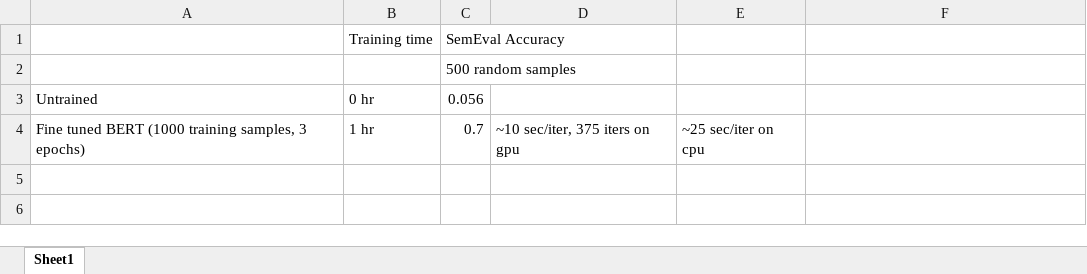
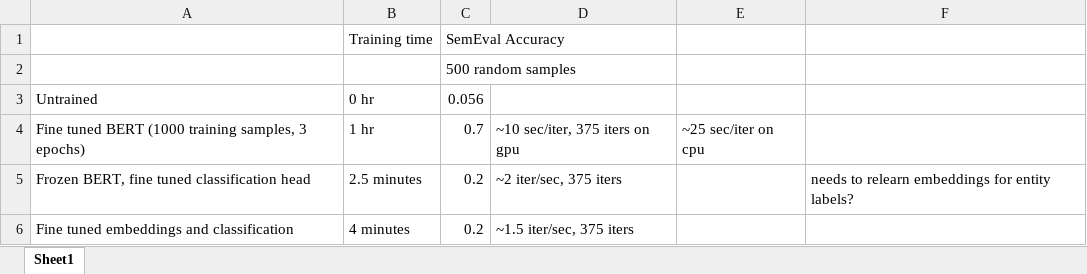
Before and after one commit to NDC227/RelationExtraction, an Excel workbook: model_comparisons.xlsx, sheet Sheet1, drawn as a sheet; values as stored, in another font and other column widths than the file's, no borders; the diff names each change by its address in the sheet, - before the commit and + after, or states it on an @@ line.

```diff
--- a/model_comparisons.xlsx (sheet Sheet1)
+++ b/model_comparisons.xlsx (sheet Sheet1)
+row 5: Frozen BERT, fine tuned classification head | 2.5 minutes | 0.2 | ~2 iter/sec, 375 iters |  | needs to relearn embeddings for entity labels?
+row 6: Fine tuned embeddings and classification | 4 minutes | 0.2 | ~1.5 iter/sec, 375 iters
```
Also changed, not shown: 2 other files.
